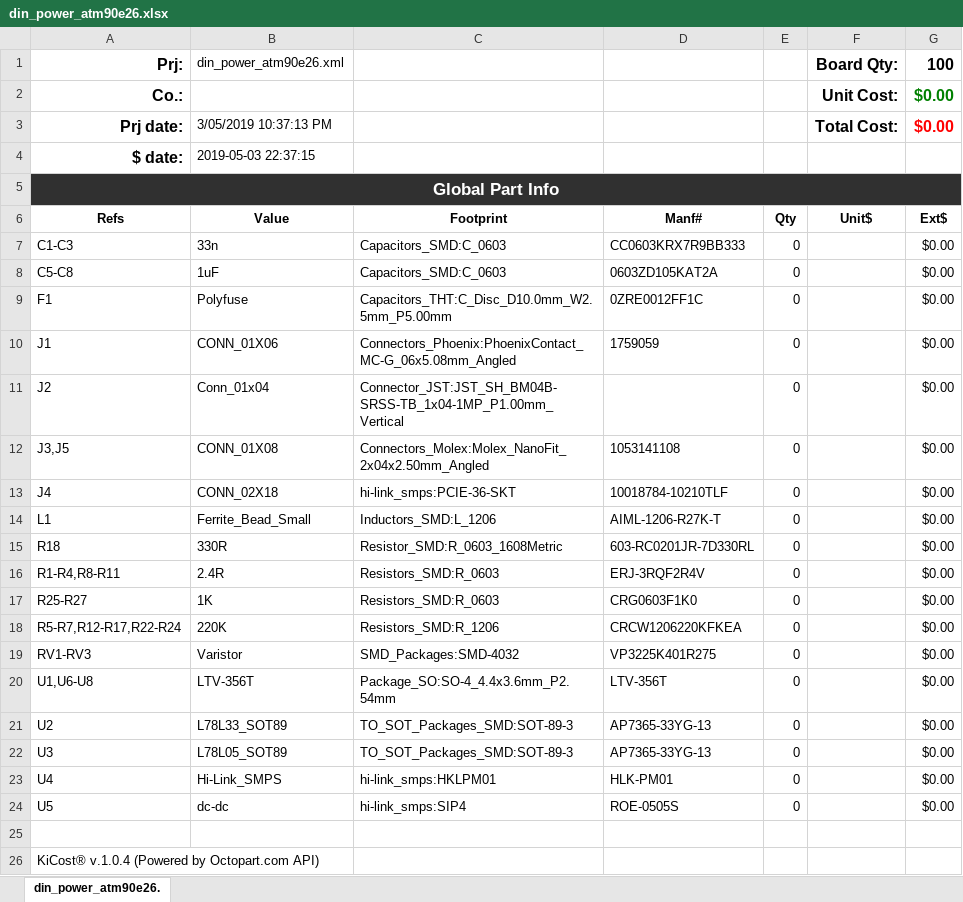
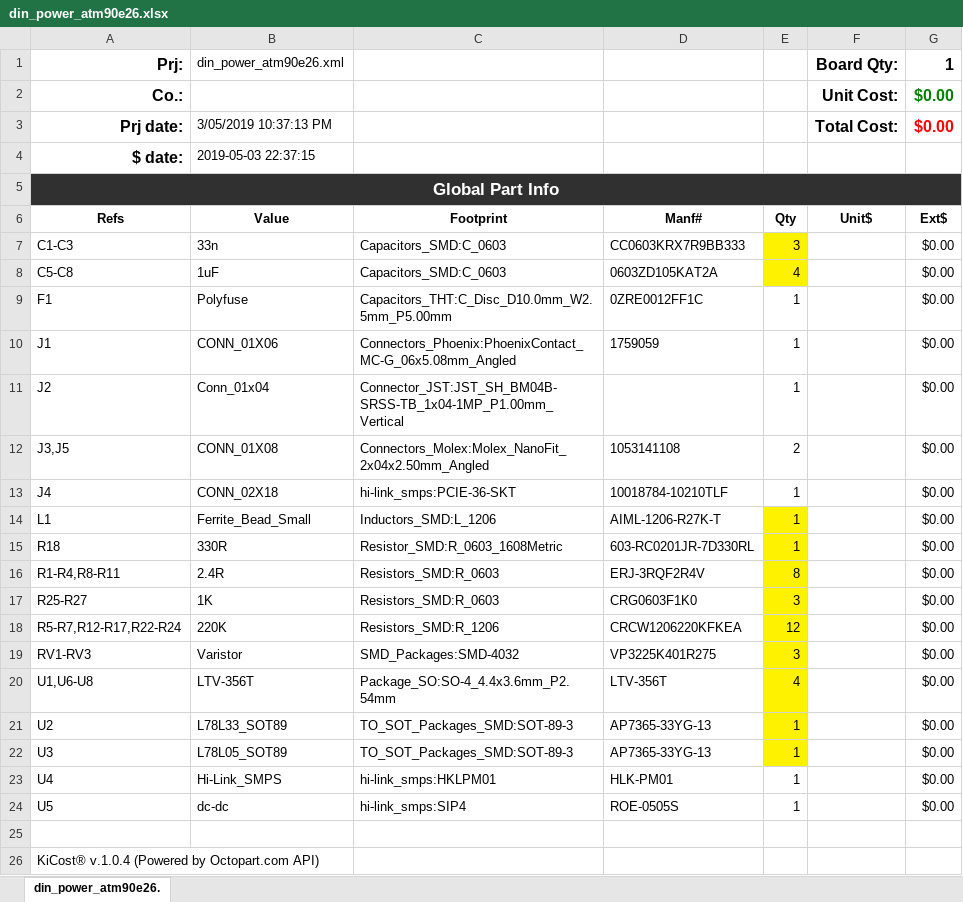
Before and after one commit to whatnick/din_power_relays, an Excel workbook: din_power_atm90e26.xlsx, sheet din_power_atm90e26., drawn as a sheet; values as stored, in another font and other column widths than the file's, no borders; conditional formats not drawn; the diff names each change by its address in the sheet, - before the commit and + after, or states it on an @@ line.

```diff
--- a/din_power_atm90e26.xlsx (sheet din_power_atm90e26.)
+++ b/din_power_atm90e26.xlsx (sheet din_power_atm90e26.)
-G1: 100
+G1: 1
-E7: 0
+E7: 3
-E7:E8 fill: none
+E7:E8 fill: #FFF200
-E8: 0
+E8: 4
-E9:E11: 0
+E9:E11: 1
-E12: 0
+E12: 2
-E13:E15: 0
+E13:E15: 1
-E14:E22 fill: none
+E14:E22 fill: #FFF200
-E16: 0
+E16: 8
-E17: 0
+E17: 3
-E18: 0
+E18: 12
-E19: 0
+E19: 3
-E20: 0
+E20: 4
-E21:E24: 0
+E21:E24: 1
```
Also changed, not shown: formulas that keep their value, 2 other files.
